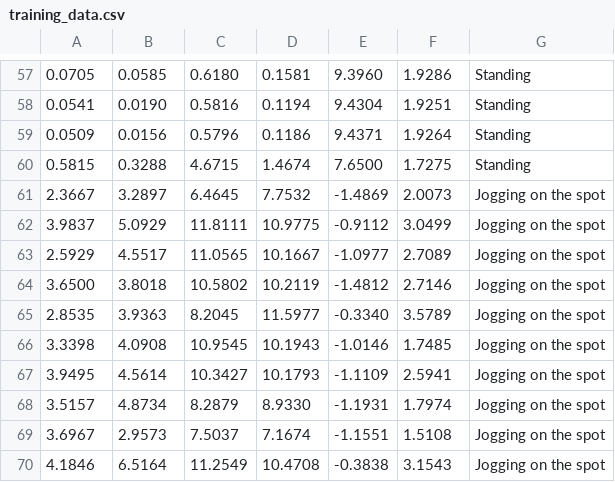
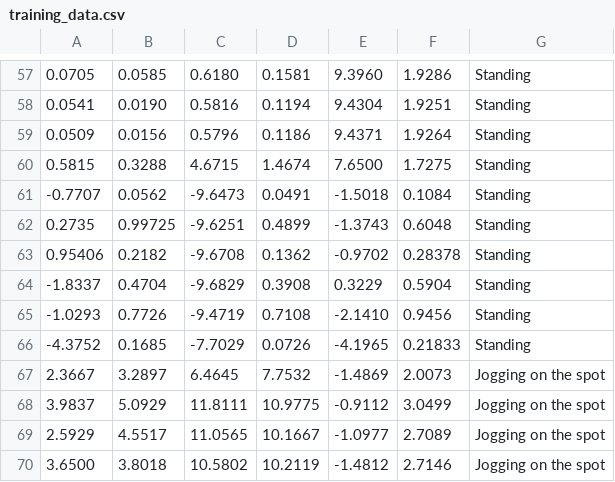
Before and after one commit to mcmont/mldemos, a CSV file: classifiers/motion/training_data.csv, drawn as a sheet; only a part is shown, gaps mark what is left out; the shorter side is filled out with more unchanged rows; the diff names each change by its address in the sheet, - before the commit and + after, or states it on an @@ line.

Commit message:
Adds inverted training data for Standing class

```diff
--- a/classifiers/motion/training_data.csv
+++ b/classifiers/motion/training_data.csv
+row 61: -0.7707 | 0.0562 | -9.6473 | 0.0491 | -1.5018 | 0.1084 | Standing
+row 62: 0.2735 | 0.99725 | -9.6251 | 0.4899 | -1.3743 | 0.6048 | Standing
+row 63: 0.95406 | 0.2182 | -9.6708 | 0.1362 | -0.9702 | 0.28378 | Standing
+row 64: -1.8337 | 0.4704 | -9.6829 | 0.3908 | 0.3229 | 0.5904 | Standing
+row 65: -1.0293 | 0.7726 | -9.4719 | 0.7108 | -2.1410 | 0.9456 | Standing
+row 66: -4.3752 | 0.1685 | -7.7029 | 0.0726 | -4.1965 | 0.21833 | Standing
```
